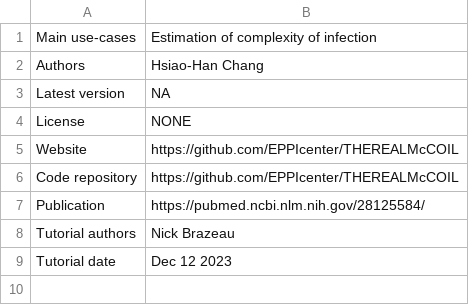
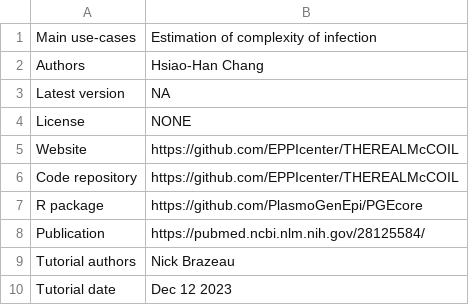
Before and after one commit to mrc-ide/PGEforge, a CSV file: tutorials/THEREALMcCOIL/summary_sheet.csv, drawn as a sheet; the diff names each change by its address in the sheet, - before the commit and + after, or states it on an @@ line.

Commit message:
Update realmccoil to use PGEcore package in the tutorial

```diff
--- a/tutorials/THEREALMcCOIL/summary_sheet.csv
+++ b/tutorials/THEREALMcCOIL/summary_sheet.csv
+row 7: R package | https://github.com/PlasmoGenEpi/PGEcore
```
Also changed, not shown: 18 other files.
